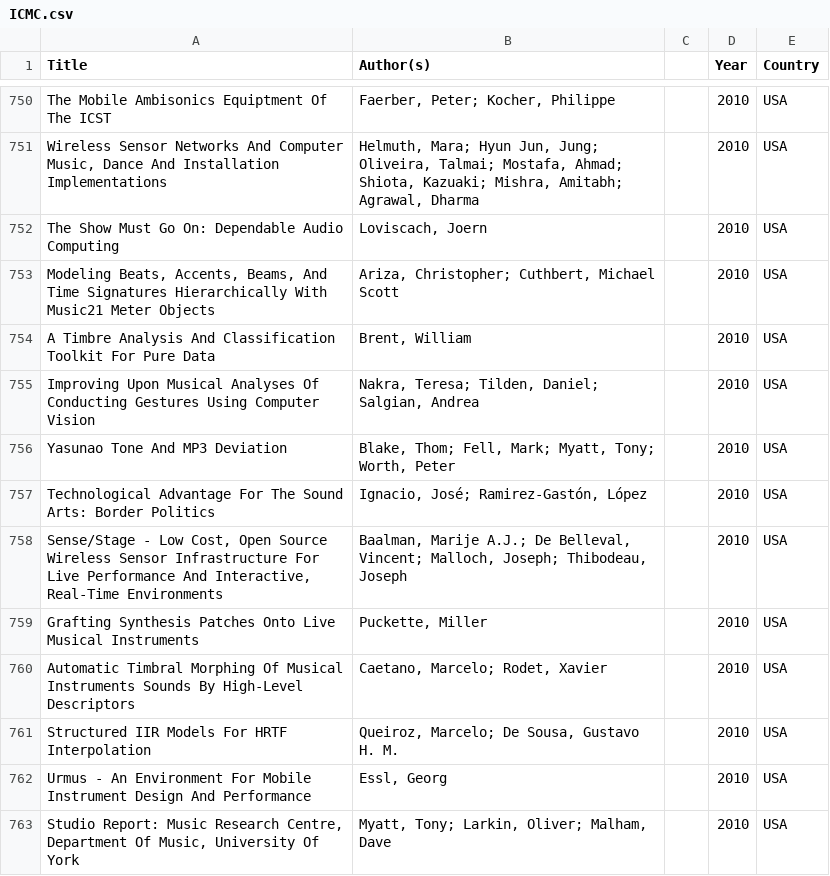
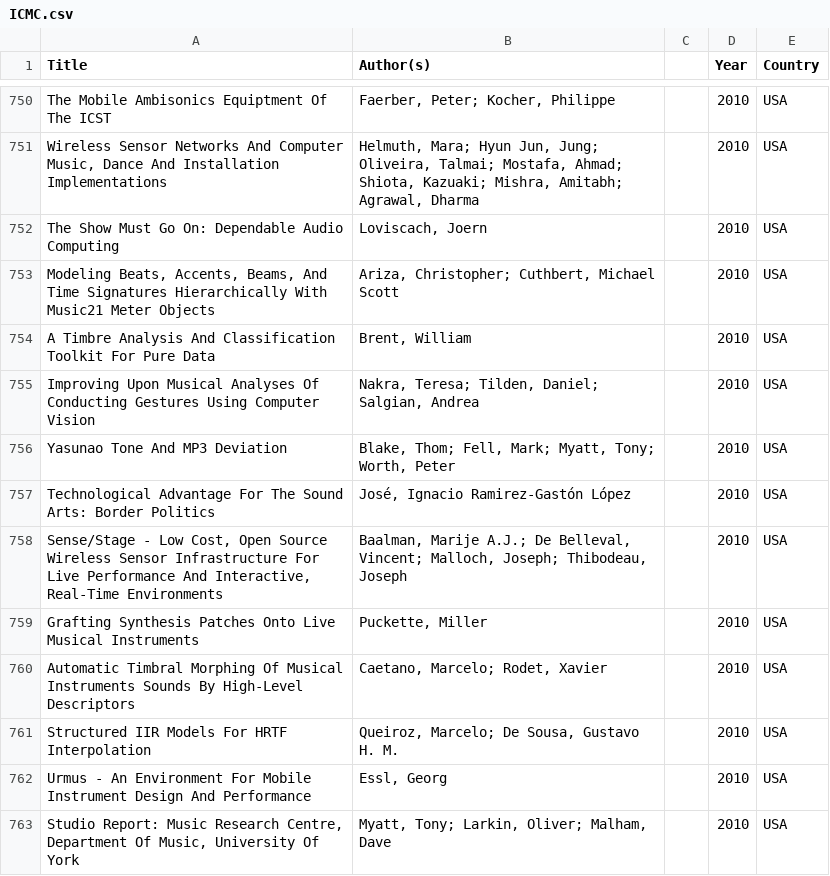
Before and after one commit to emmenru/women-in-smc, a CSV file: GenderPrediction/ICMC.csv, drawn as a sheet; only a part is shown, gaps mark what is left out.

Commit message:
Add stats for GenderPrediction - Count number of male/female/none before and after correcting unknowns and names with low probability - Corrected errors in GenderPrediction/ICMC.csv (double entry for one article) - Minor modification of parameters for sound synthesis in SuperCollider file

```diff
--- a/GenderPrediction/ICMC.csv
+++ b/GenderPrediction/ICMC.csv
@@ -756,3 +756,3 @@ Improving Upon Musical Analyses Of Conducting Gestures Using Computer Vision,"Na
 Yasunao Tone And MP3 Deviation,"Blake, Thom; Fell, Mark; Myatt, Tony; Worth, Peter",,2010,USA
-Technological Advantage For The Sound Arts: Border Politics,"Ignacio, José; Ramirez-Gastón, López",,2010,USA
+Technological Advantage For The Sound Arts: Border Politics,"José, Ignacio Ramirez-Gastón López",,2010,USA
 "Sense/Stage - Low Cost, Open Source Wireless Sensor Infrastructure For Live Performance And Interactive, Real-Time Environments","Baalman, Marije A.J.; De Belleval, Vincent; Malloch, Joseph; Thibodeau, Joseph",,2010,USA
```
Also changed, not shown: 3 other files.
